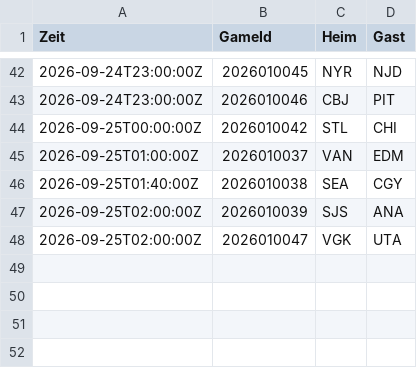
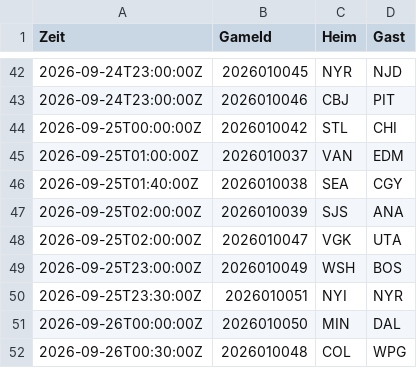
Before and after one commit to gobitodic0007-hash/Wettmodell, a CSV file: daten/nhl-ansetzungen.csv, drawn as a sheet; only a part is shown, gaps mark what is left out.

```diff
--- a/daten/nhl-ansetzungen.csv
+++ b/daten/nhl-ansetzungen.csv
@@ -48 +48,5 @@ Zeit,GameId,Heim,Gast
 2026-09-25T02:00:00Z,2026010047,VGK,UTA
+2026-09-25T23:00:00Z,2026010049,WSH,BOS
+2026-09-25T23:30:00Z,2026010051,NYI,NYR
+2026-09-26T00:00:00Z,2026010050,MIN,DAL
+2026-09-26T00:30:00Z,2026010048,COL,WPG
```
Also changed, not shown: daten/mlb-ansetzungen.csv, daten/mlb-pitcher.csv, 3 other files.
